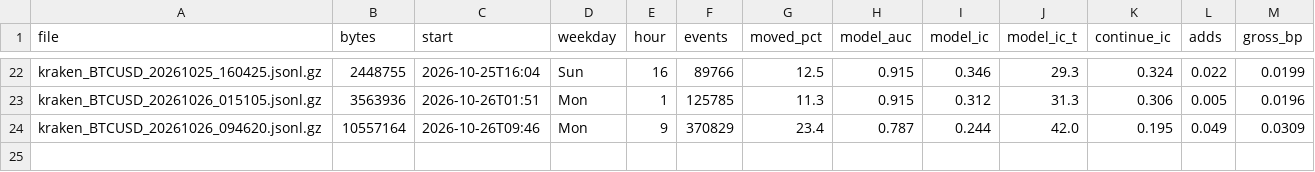
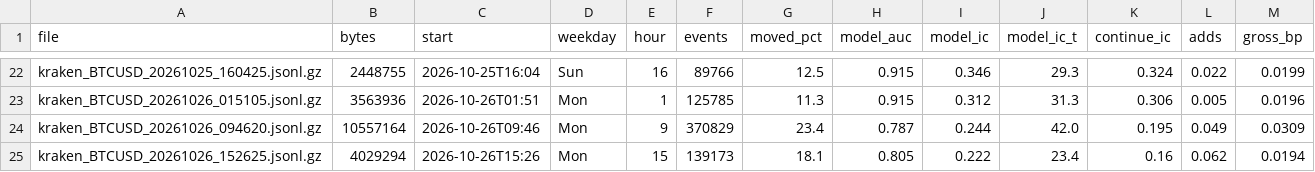
Before and after one commit to ZhuBryan/BullPen, a CSV file: study.csv, drawn as a sheet; only a part is shown, gaps mark what is left out; the diff names each change by its address in the sheet, - before the commit and + after, or states it on an @@ line.

```diff
--- a/study.csv
+++ b/study.csv
+row 25: kraken_BTCUSD_20261026_152625.jsonl.gz | 4029294 | 2026-10-26T15:26 | Mon | 15 | 139173 | 18.1 | 0.805 | 0.222 | 23.4 | 0.16 | 0.062 | 0.0194
```
Also changed, not shown: leadlag_study.csv, 1 other file.
